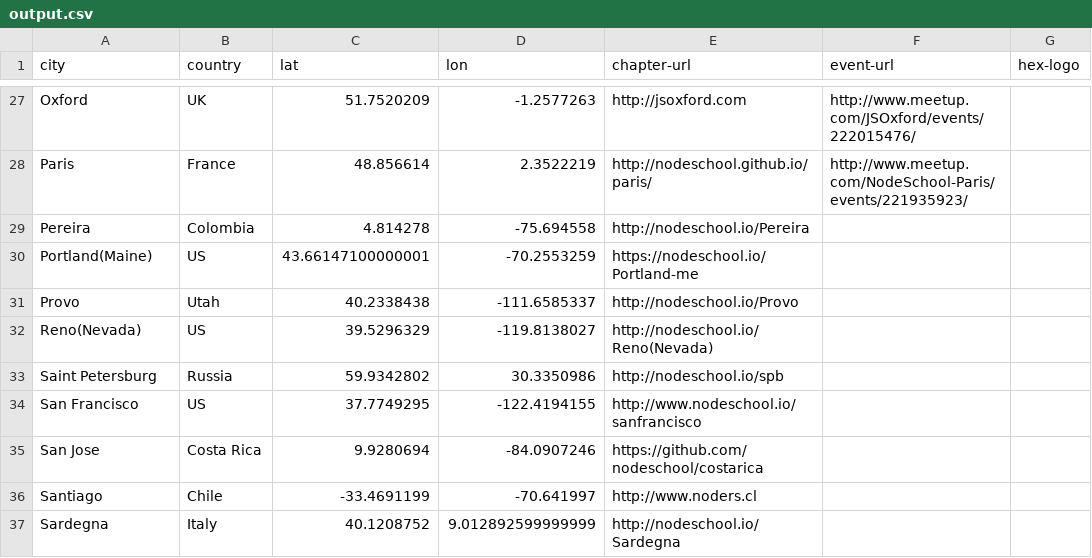
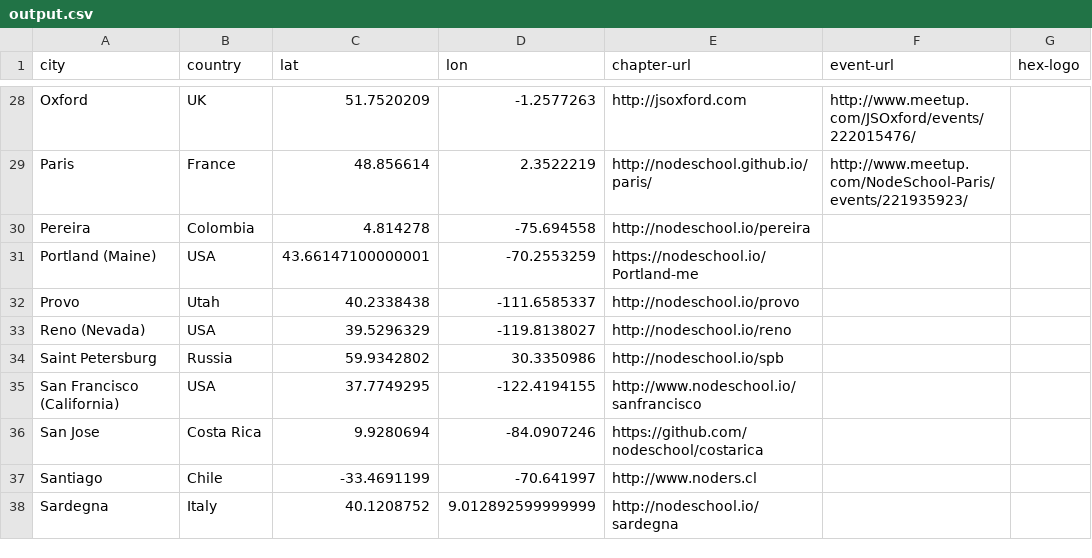
Before and after one commit to afronski/playground-nodejs, a CSV file: tools/comments-gh-scraper/output.csv, drawn as a sheet; only a part is shown, gaps mark what is left out; addresses are those after the commit; the diff covers the shown part only; the diff names each change by its address in the sheet, - before the commit and + after, or states it on an @@ line.

```diff
--- a/tools/comments-gh-scraper/output.csv
+++ b/tools/comments-gh-scraper/output.csv
-E30 (chapter-url): http://nodeschool.io/Pereira
+E30 (chapter-url): http://nodeschool.io/pereira
-A31 (city): Portland(Maine)
+A31 (city): Portland (Maine)
-B31 (country): US
+B31 (country): USA
-E32 (chapter-url): http://nodeschool.io/Provo
+E32 (chapter-url): http://nodeschool.io/provo
-A33 (city): Reno(Nevada)
+A33 (city): Reno (Nevada)
-B33 (country): US
+B33 (country): USA
-E33 (chapter-url): http://nodeschool.io/Reno(Nevada)
+E33 (chapter-url): http://nodeschool.io/reno
-A35 (city): San Francisco
+A35 (city): San Francisco (California)
-B35 (country): US
+B35 (country): USA
-E38 (chapter-url): http://nodeschool.io/Sardegna
+E38 (chapter-url): http://nodeschool.io/sardegna
```
Also changed, not shown: 1 added row, 1 removed row and 33 edited cells elsewhere in this file, 1 other file.
